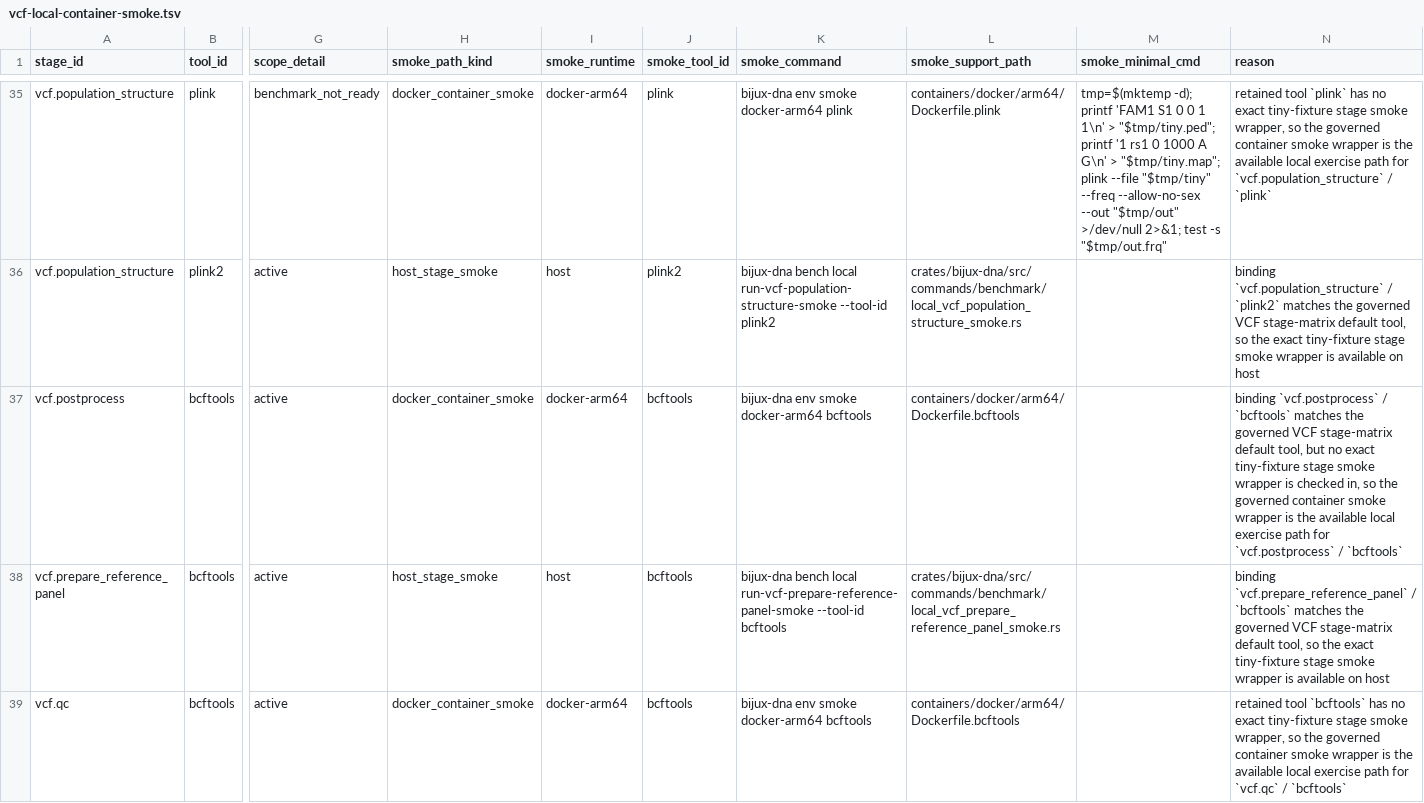
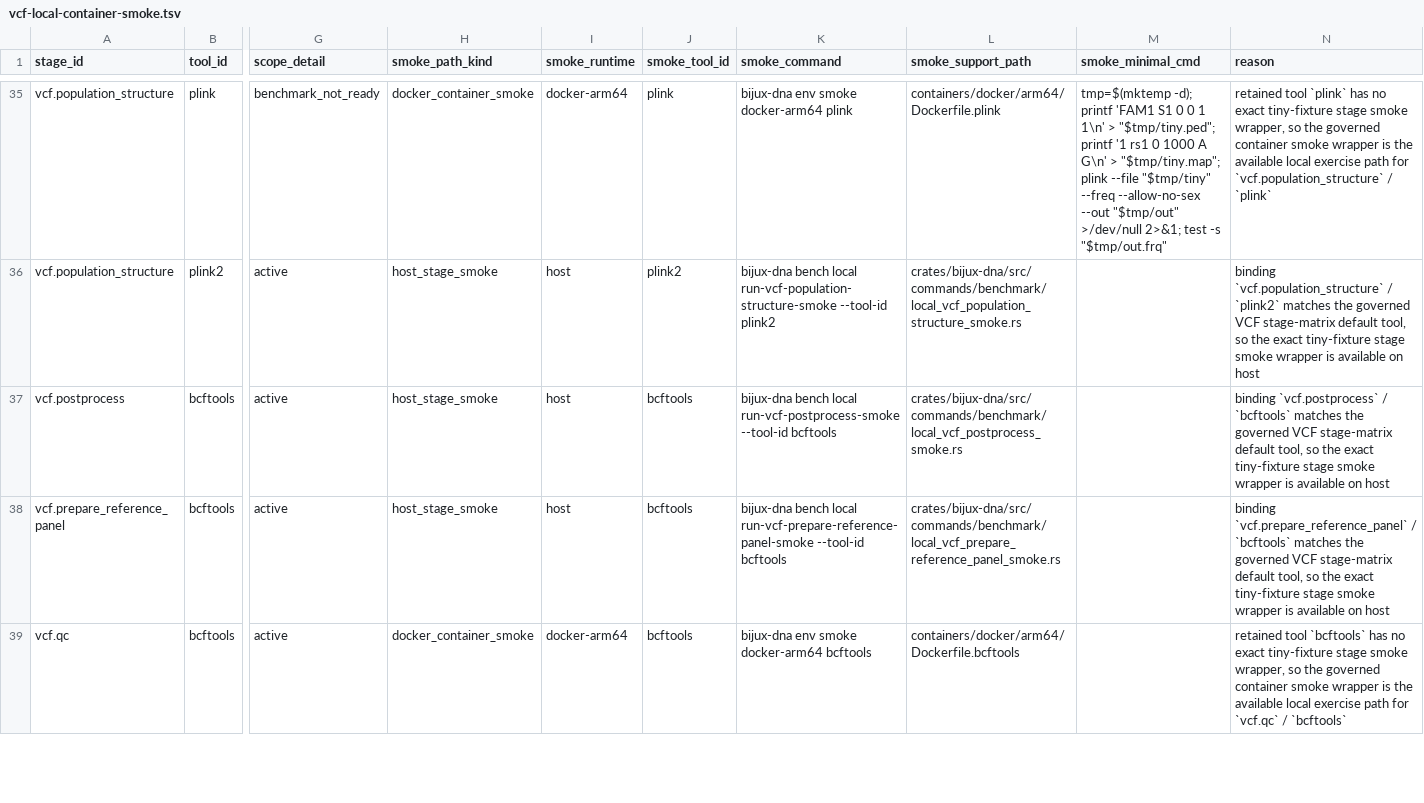
Before and after one commit to bijux/bijux-genomics, a TSV file: benchmarks/readiness/vcf/vcf-local-container-smoke.tsv, drawn as a sheet; only a part is shown, gaps mark what is left out; the diff names each change by its address in the sheet, - before the commit and + after, or states it on an @@ line.

```diff
--- a/benchmarks/readiness/vcf/vcf-local-container-smoke.tsv
+++ b/benchmarks/readiness/vcf/vcf-local-container-smoke.tsv
-H37 (smoke_path_kind): docker_container_smoke
+H37 (smoke_path_kind): host_stage_smoke
-I37 (smoke_runtime): docker-arm64
+I37 (smoke_runtime): host
-K37 (smoke_command): bijux-dna env smoke docker-arm64 bcftools
+K37 (smoke_command): bijux-dna bench local run-vcf-postprocess-smoke --tool-id bcftools
-L37 (smoke_support_path): containers/docker/arm64/Dockerfile.bcftools
+L37 (smoke_support_path): crates/bijux-dna/src/commands/benchmark/local_vcf_postprocess_smoke.rs
-N37 (reason): …default tool, but no exact tiny-fixture stage smoke wrapper is checked in, so the governed container smoke wrapper is the available local exercise path for `vcf.postprocess` / `bcftools`
+N37 (reason): …default tool, so the exact tiny-fixture stage smoke wrapper is available on host
```
Also changed, not shown: benchmarks/readiness/vcf/vcf-report-map.tsv, 1 other file.
